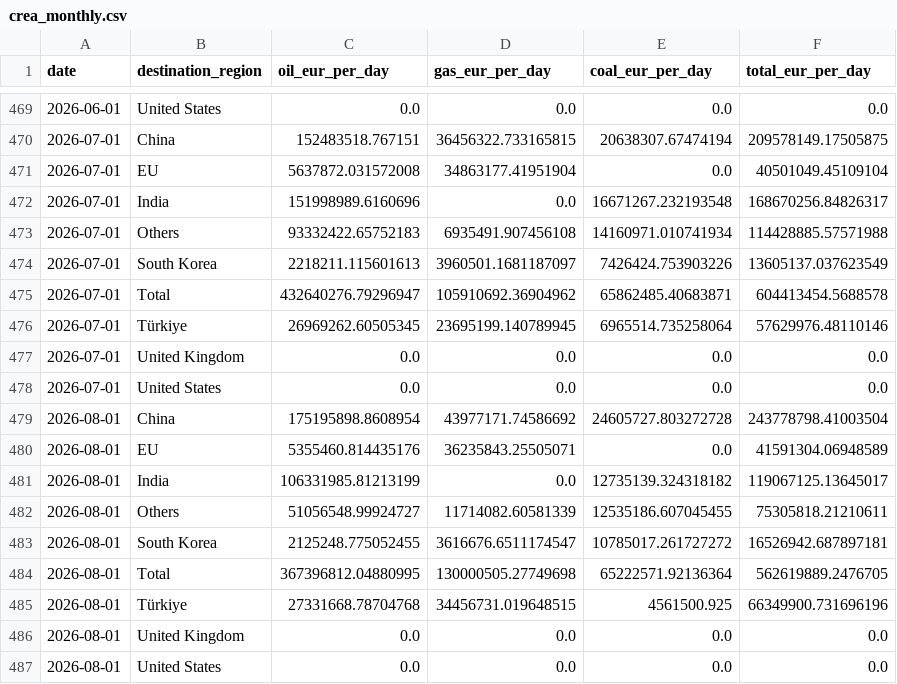
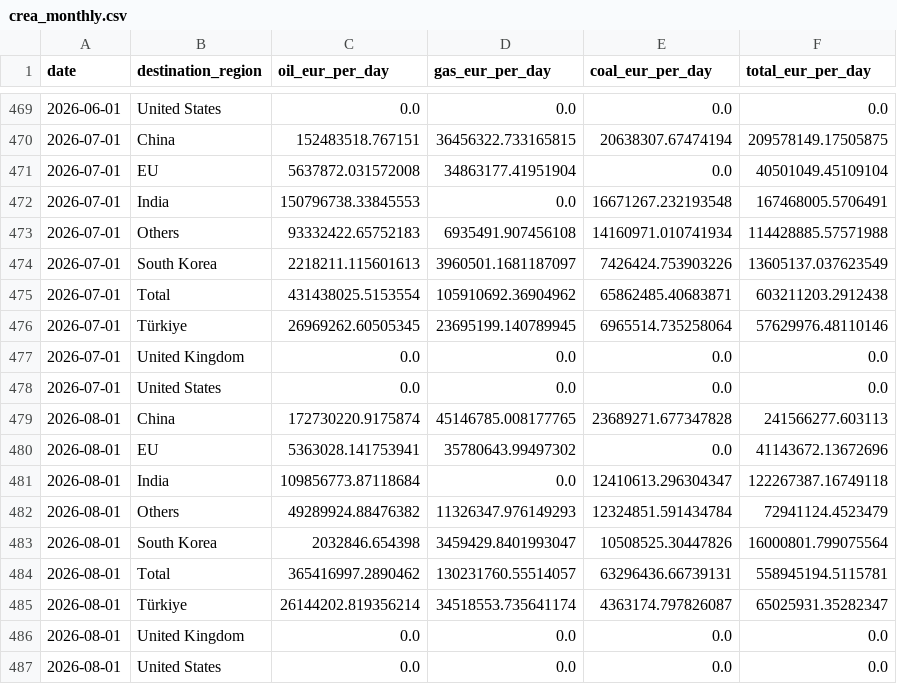
Before and after one commit to lorenzo-pasteris/Analisi-Russia-Ucraina, a CSV file: data/crea_monthly.csv, drawn as a sheet; only a part is shown, gaps mark what is left out; the diff covers the shown part only.

```diff
--- a/data/crea_monthly.csv
+++ b/data/crea_monthly.csv
@@ -471,6 +471,6 @@ date,destination_region,oil_eur_per_day,gas_eur_per_day,coal_eur_per_day,total_e
 2026-07-01,EU,5637872.031572008,34863177.41951904,0.0,40501049.45109104
-2026-07-01,India,151998989.6160696,0.0,16671267.232193548,168670256.84826317
+2026-07-01,India,150796738.33845553,0.0,16671267.232193548,167468005.5706491
 2026-07-01,Others,93332422.65752183,6935491.907456108,14160971.010741934,114428885.57571988
 2026-07-01,South Korea,2218211.115601613,3960501.1681187097,7426424.753903226,13605137.037623549
-2026-07-01,Total,432640276.79296947,105910692.36904962,65862485.40683871,604413454.5688578
+2026-07-01,Total,431438025.5153554,105910692.36904962,65862485.40683871,603211203.2912438
 2026-07-01,Türkiye,26969262.60505345,23695199.140789945,6965514.735258064,57629976.48110146
@@ -478,9 +478,9 @@ date,destination_region,oil_eur_per_day,gas_eur_per_day,coal_eur_per_day,total_e
 2026-07-01,United States,0.0,0.0,0.0,0.0
-2026-08-01,China,175195898.8608954,43977171.74586692,24605727.803272728,243778798.41003504
-2026-08-01,EU,5355460.814435176,36235843.25505071,0.0,41591304.06948589
-2026-08-01,India,106331985.81213199,0.0,12735139.324318182,119067125.13645017
-2026-08-01,Others,51056548.99924727,11714082.60581339,12535186.607045455,75305818.21210611
-2026-08-01,South Korea,2125248.775052455,3616676.6511174547,10785017.261727272,16526942.687897181
-2026-08-01,Total,367396812.04880995,130000505.27749698,65222571.92136364,562619889.2476705
-2026-08-01,Türkiye,27331668.78704768,34456731.019648515,4561500.925,66349900.731696196
+2026-08-01,China,172730220.9175874,45146785.008177765,23689271.677347828,241566277.603113
+2026-08-01,EU,5363028.141753941,35780643.99497302,0.0,41143672.13672696
+2026-08-01,India,109856773.87118684,0.0,12410613.296304347,122267387.16749118
+2026-08-01,Others,49289924.88476382,11326347.976149293,12324851.591434784,72941124.4523479
+2026-08-01,South Korea,2032846.654398,3459429.8401993047,10508525.30447826,16000801.799075564
+2026-08-01,Total,365416997.2890462,130231760.55514057,63296436.66739131,558945194.5115781
+2026-08-01,Türkiye,26144202.819356214,34518553.735641174,4363174.797826087,65025931.35282347
 2026-08-01,United Kingdom,0.0,0.0,0.0,0.0
```
Also changed, not shown: 23 edited cells elsewhere in this file, data/crea_counter.csv, data/crea_ports_daily.csv.
